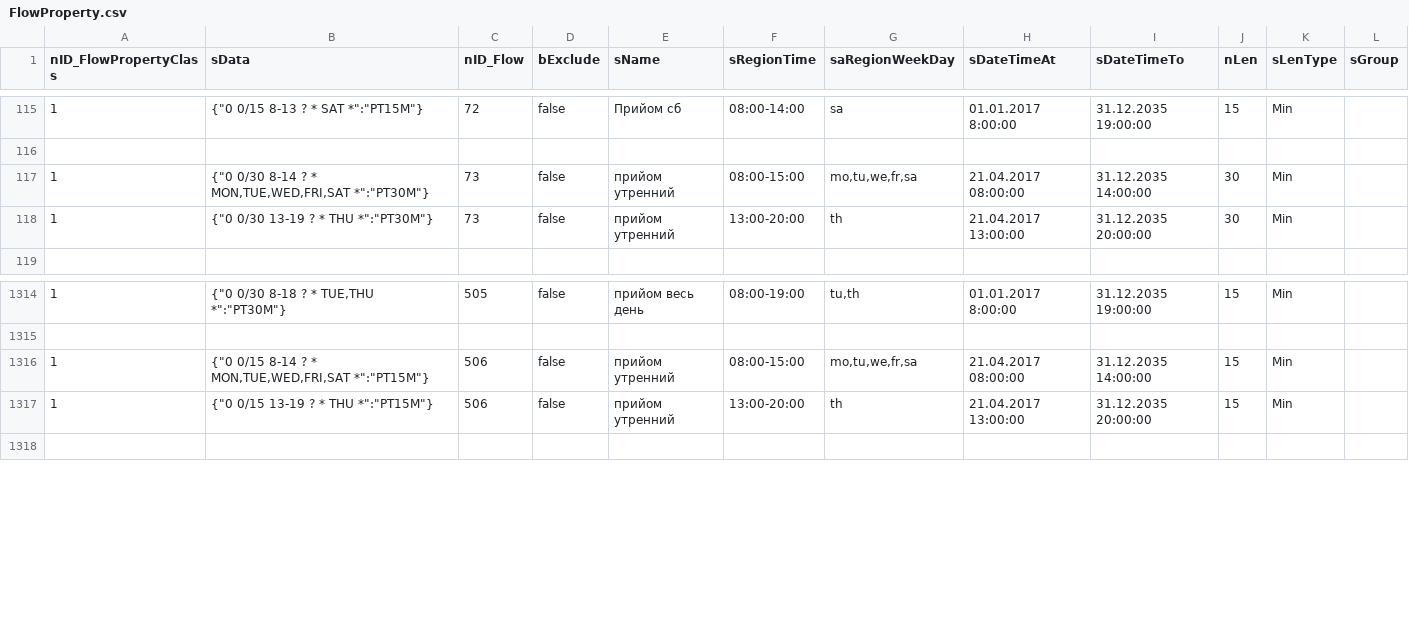
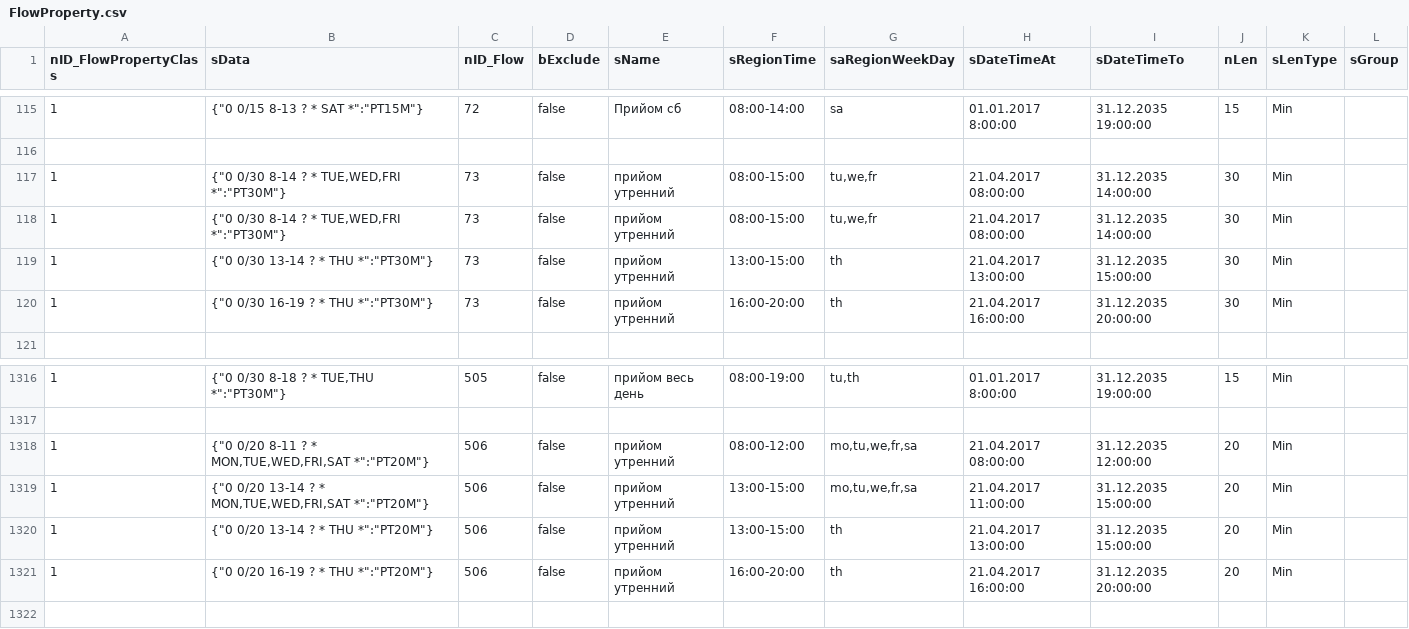
Before and after one commit to iGov-UA/iGov_Data, a CSV file: wf-central/src/main/resources/data/iGov/FlowProperty.csv, drawn as a sheet; only a part is shown, gaps mark what is left out.

```diff
--- a/wf-central/src/main/resources/data/iGov/FlowProperty.csv
+++ b/wf-central/src/main/resources/data/iGov/FlowProperty.csv
@@ -116,4 +116,6 @@ nID_FlowPropertyClass;sData;nID_Flow;bExclude;sName;sRegionTime;saRegionWeekDay;
 
-1;{"0 0/30 8-14 ? * MON,TUE,WED,FRI,SAT *":"PT30M"};73;false;прийом утренний;08:00-15:00;mo,tu,we,fr,sa;21.04.2017  08:00:00;31.12.2035  14:00:00;30;Min;
-1;{"0 0/30 13-19 ? * THU *":"PT30M"};73;false;прийом утренний;13:00-20:00;th;21.04.2017  13:00:00;31.12.2035  20:00:00;30;Min;
+1;{"0 0/30 8-14 ? * TUE,WED,FRI *":"PT30M"};73;false;прийом утренний;08:00-15:00;tu,we,fr;21.04.2017  08:00:00;31.12.2035  14:00:00;30;Min;
+1;{"0 0/30 8-14 ? * TUE,WED,FRI *":"PT30M"};73;false;прийом утренний;08:00-15:00;tu,we,fr;21.04.2017  08:00:00;31.12.2035  14:00:00;30;Min;
+1;{"0 0/30 13-14 ? * THU *":"PT30M"};73;false;прийом утренний;13:00-15:00;th;21.04.2017  13:00:00;31.12.2035  15:00:00;30;Min;
+1;{"0 0/30 16-19 ? * THU *":"PT30M"};73;false;прийом утренний;16:00-20:00;th;21.04.2017  16:00:00;31.12.2035  20:00:00;30;Min;
 
@@ -1315,4 +1317,6 @@ nID_FlowPropertyClass;sData;nID_Flow;bExclude;sName;sRegionTime;saRegionWeekDay;
 
-1;{"0 0/15 8-14 ? * MON,TUE,WED,FRI,SAT *":"PT15M"};506;false;прийом утренний;08:00-15:00;mo,tu,we,fr,sa;21.04.2017  08:00:00;31.12.2035  14:00:00;15;Min;
-1;{"0 0/15 13-19 ? * THU *":"PT15M"};506;false;прийом утренний;13:00-20:00;th;21.04.2017  13:00:00;31.12.2035  20:00:00;15;Min;
+1;{"0 0/20 8-11 ? * MON,TUE,WED,FRI,SAT *":"PT20M"};506;false;прийом утренний;08:00-12:00;mo,tu,we,fr,sa;21.04.2017  08:00:00;31.12.2035  12:00:00;20;Min;
+1;{"0 0/20 13-14 ? * MON,TUE,WED,FRI,SAT *":"PT20M"};506;false;прийом утренний;13:00-15:00;mo,tu,we,fr,sa;21.04.2017  11:00:00;31.12.2035  15:00:00;20;Min;
+1;{"0 0/20 13-14 ? * THU *":"PT20M"};506;false;прийом утренний;13:00-15:00;th;21.04.2017  13:00:00;31.12.2035  15:00:00;20;Min;
+1;{"0 0/20 16-19 ? * THU *":"PT20M"};506;false;прийом утренний;16:00-20:00;th;21.04.2017  16:00:00;31.12.2035  20:00:00;20;Min;
 
```
Also changed, not shown: wf-central/src/main/resources/data/iGov__Test_Delta/FlowProperty.csv, wf-region/src/main/resources/data/iGov/FlowProperty.csv, 1 other file.
